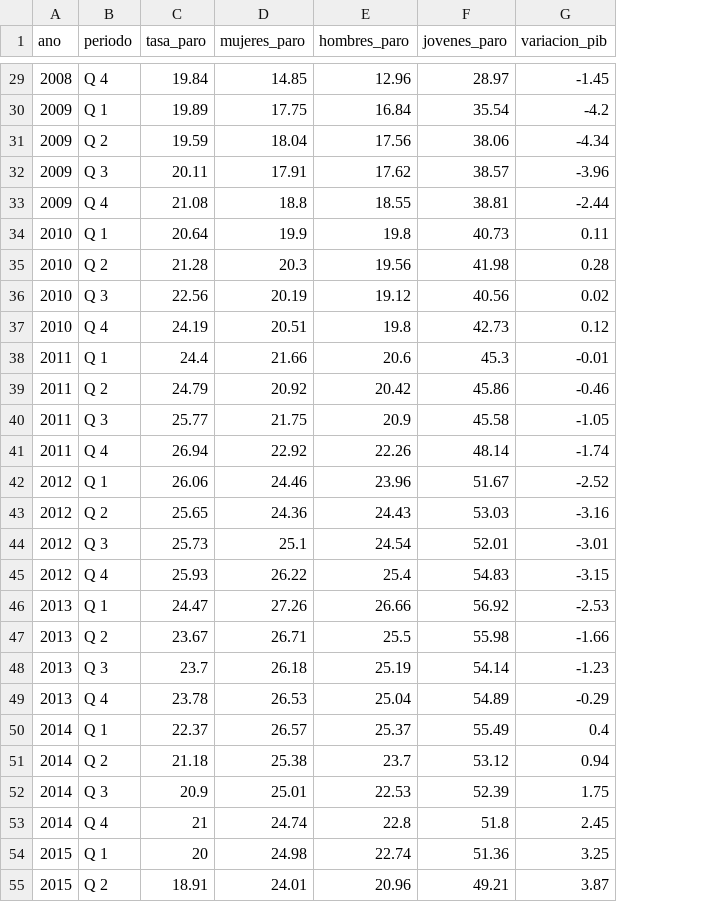
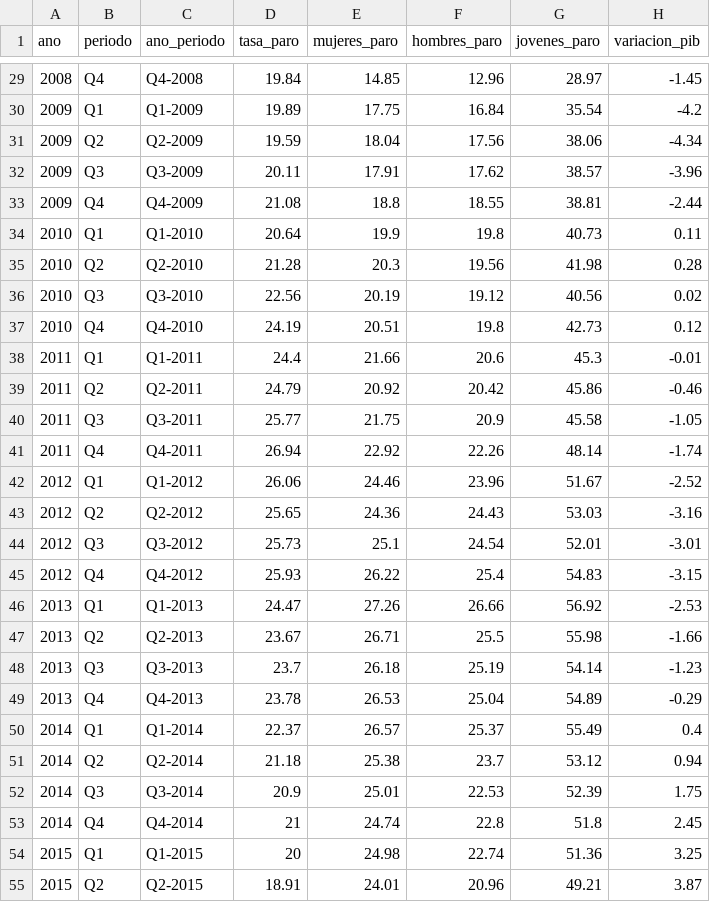
Before and after one commit to georgeduranh/herramientas_visualizacion, a CSV file: desempleo_espana.csv, drawn as a sheet; only a part is shown, gaps mark what is left out; the diff covers the shown part only; the diff names each change by its address in the sheet, - before the commit and + after, or states it on an @@ line.

```diff
--- a/desempleo_espana.csv
+++ b/desempleo_espana.csv
+column C (ano_periodo), rows 29-55: Q4-2008 | Q1-2009 | Q2-2009 | Q3-2009 | Q4-2009 | Q1-2010 | Q2-2010 | Q3-2010 | Q4-2010 | Q1-2011 | Q2-2011 | Q3-2011 | Q4-2011 | Q1-2012 | Q2-2012 | Q3-2012 | Q4-2012 | Q1-2013 | Q2-2013 | Q3-2013 | Q4-2013 | Q1-2014 | Q2-2014 | Q3-2014 | Q4-2014 | Q1-2015 | Q2-2015
-B29 (periodo): Q 4
+B29 (periodo): Q4
-B30 (periodo): Q 1
+B30 (periodo): Q1
-B31 (periodo): Q 2
+B31 (periodo): Q2
-B32 (periodo): Q 3
+B32 (periodo): Q3
-B33 (periodo): Q 4
+B33 (periodo): Q4
-B34 (periodo): Q 1
+B34 (periodo): Q1
-B35 (periodo): Q 2
+B35 (periodo): Q2
-B36 (periodo): Q 3
+B36 (periodo): Q3
-B37 (periodo): Q 4
+B37 (periodo): Q4
-B38 (periodo): Q 1
+B38 (periodo): Q1
-B39 (periodo): Q 2
+B39 (periodo): Q2
-B40 (periodo): Q 3
+B40 (periodo): Q3
-B41 (periodo): Q 4
+B41 (periodo): Q4
-B42 (periodo): Q 1
+B42 (periodo): Q1
-B43 (periodo): Q 2
+B43 (periodo): Q2
-B44 (periodo): Q 3
+B44 (periodo): Q3
-B45 (periodo): Q 4
+B45 (periodo): Q4
-B46 (periodo): Q 1
+B46 (periodo): Q1
-B47 (periodo): Q 2
+B47 (periodo): Q2
-B48 (periodo): Q 3
+B48 (periodo): Q3
-B49 (periodo): Q 4
+B49 (periodo): Q4
-B50 (periodo): Q 1
+B50 (periodo): Q1
-B51 (periodo): Q 2
+B51 (periodo): Q2
-B52 (periodo): Q 3
+B52 (periodo): Q3
-B53 (periodo): Q 4
+B53 (periodo): Q4
-B54 (periodo): Q 1
+B54 (periodo): Q1
-B55 (periodo): Q 2
+B55 (periodo): Q2
```
Also changed, not shown: 50 edited cells elsewhere in this file.
